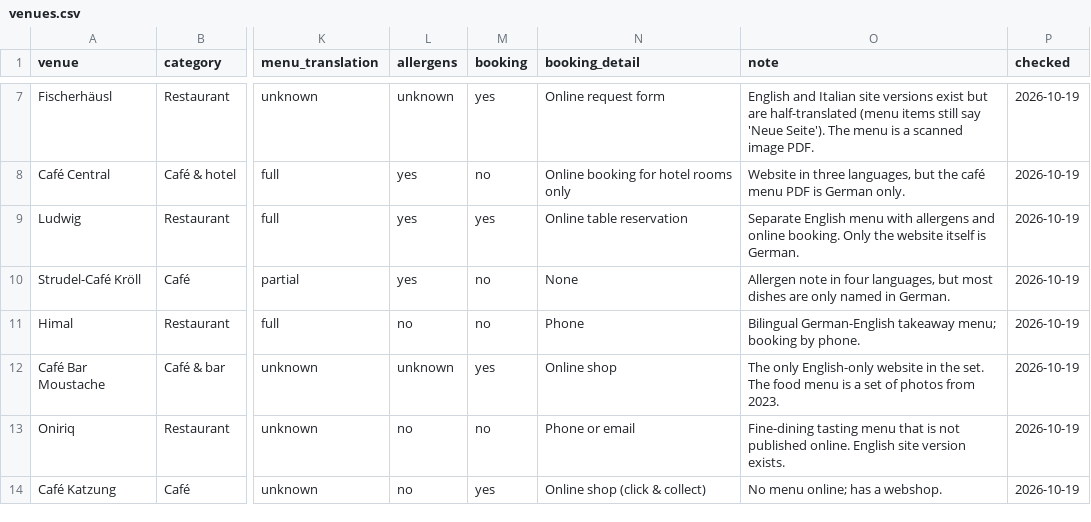
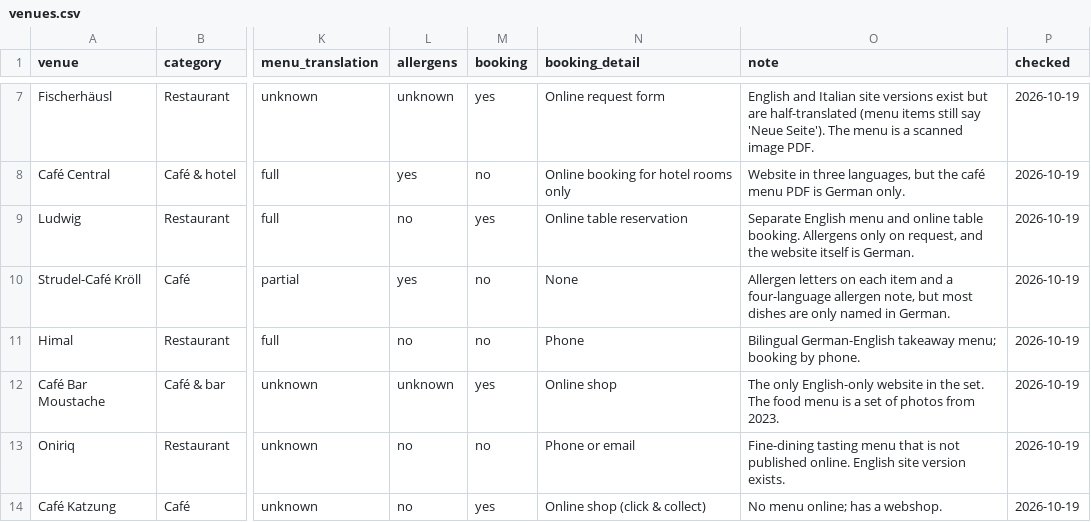
Before and after one commit to monanyx/tourist-friendliness-index, a CSV file: data/venues.csv, drawn as a sheet; only a part is shown, gaps mark what is left out; the diff names each change by its address in the sheet, - before the commit and + after, or states it on an @@ line.

Commit message:
Stricter allergen rule; correct Ludwig finding

```diff
--- a/data/venues.csv
+++ b/data/venues.csv
-L9 (allergens): yes
+L9 (allergens): no
-O9 (note): …English menu with allergens and online booking. Only the website…
+O9 (note): …English menu and online table booking. Allergens only on request, and the website…
-O10 (note): Allergen note in four languages, but most…
+O10 (note): Allergen letters on each item and a four-language allergen note, but most…
```
Also changed, not shown: docs/data/venues.csv, 7 other files.
